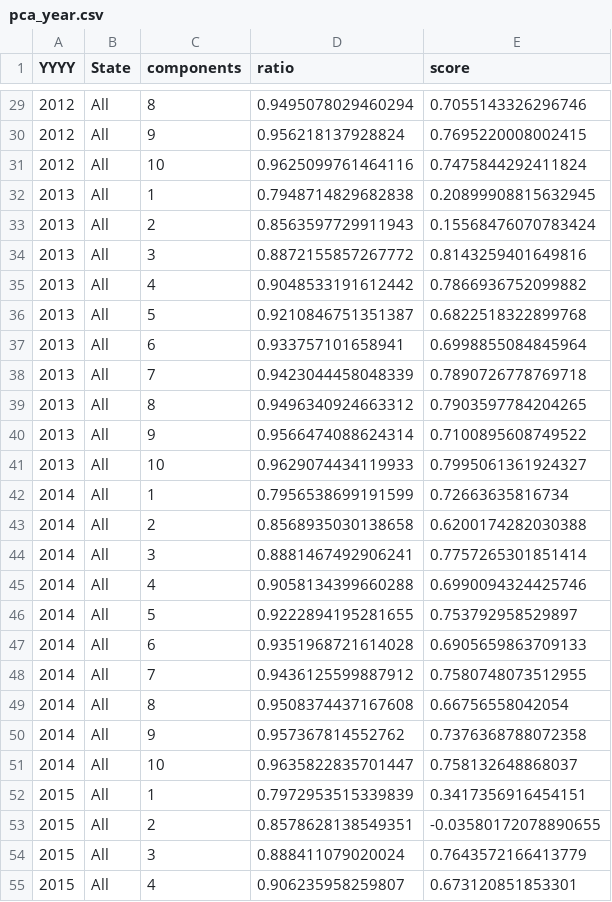
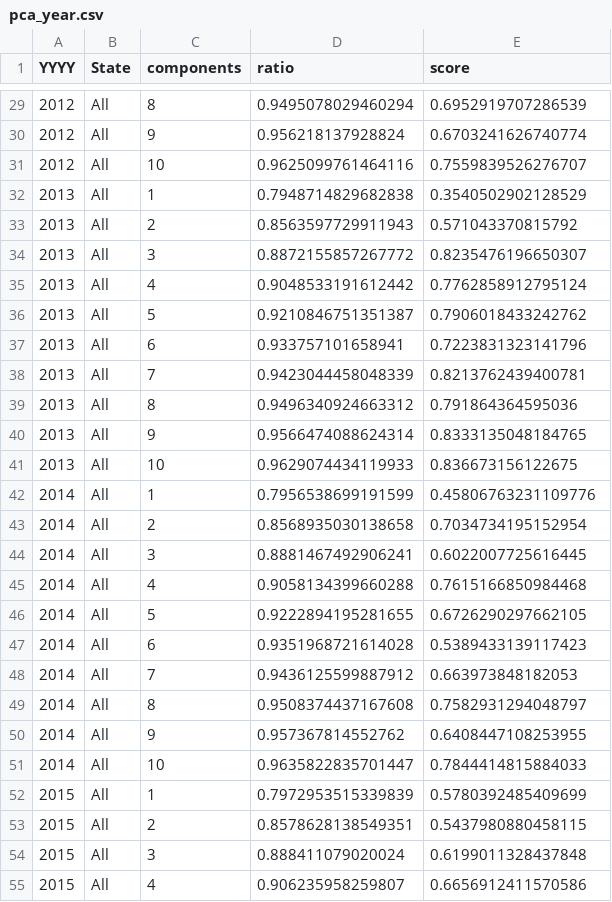
Before and after one commit to tc-imba/MCM2019, a CSV file: result/pca_year.csv, drawn as a sheet; only a part is shown, gaps mark what is left out; the diff covers the shown part only.

```diff
--- a/result/pca_year.csv
+++ b/result/pca_year.csv
@@ -29,27 +29,27 @@ YYYY,State,components,ratio,score
-2012,All,8,0.9495078029460294,0.7055143326296746
-2012,All,9,0.956218137928824,0.7695220008002415
-2012,All,10,0.9625099761464116,0.7475844292411824
-2013,All,1,0.7948714829682838,0.20899908815632945
-2013,All,2,0.8563597729911943,0.15568476070783424
-2013,All,3,0.8872155857267772,0.8143259401649816
-2013,All,4,0.9048533191612442,0.7866936752099882
-2013,All,5,0.9210846751351387,0.6822518322899768
-2013,All,6,0.933757101658941,0.6998855084845964
-2013,All,7,0.9423044458048339,0.7890726778769718
-2013,All,8,0.9496340924663312,0.7903597784204265
-2013,All,9,0.9566474088624314,0.7100895608749522
-2013,All,10,0.9629074434119933,0.7995061361924327
-2014,All,1,0.7956538699191599,0.72663635816734
-2014,All,2,0.8568935030138658,0.6200174282030388
-2014,All,3,0.8881467492906241,0.7757265301851414
-2014,All,4,0.9058134399660288,0.6990094324425746
-2014,All,5,0.9222894195281655,0.753792958529897
-2014,All,6,0.9351968721614028,0.6905659863709133
-2014,All,7,0.9436125599887912,0.7580748073512955
-2014,All,8,0.9508374437167608,0.66756558042054
-2014,All,9,0.957367814552762,0.7376368788072358
-2014,All,10,0.9635822835701447,0.758132648868037
-2015,All,1,0.7972953515339839,0.3417356916454151
-2015,All,2,0.8578628138549351,-0.03580172078890655
-2015,All,3,0.888411079020024,0.7643572166413779
-2015,All,4,0.906235958259807,0.673120851853301
+2012,All,8,0.9495078029460294,0.6952919707286539
+2012,All,9,0.956218137928824,0.6703241626740774
+2012,All,10,0.9625099761464116,0.7559839526276707
+2013,All,1,0.7948714829682838,0.3540502902128529
+2013,All,2,0.8563597729911943,0.571043370815792
+2013,All,3,0.8872155857267772,0.8235476196650307
+2013,All,4,0.9048533191612442,0.7762858912795124
+2013,All,5,0.9210846751351387,0.7906018433242762
+2013,All,6,0.933757101658941,0.7223831323141796
+2013,All,7,0.9423044458048339,0.8213762439400781
+2013,All,8,0.9496340924663312,0.791864364595036
+2013,All,9,0.9566474088624314,0.8333135048184765
+2013,All,10,0.9629074434119933,0.836673156122675
+2014,All,1,0.7956538699191599,0.45806763231109776
+2014,All,2,0.8568935030138658,0.7034734195152954
+2014,All,3,0.8881467492906241,0.6022007725616445
+2014,All,4,0.9058134399660288,0.7615166850984468
+2014,All,5,0.9222894195281655,0.6726290297662105
+2014,All,6,0.9351968721614028,0.5389433139117423
+2014,All,7,0.9436125599887912,0.663973848182053
+2014,All,8,0.9508374437167608,0.7582931294048797
+2014,All,9,0.957367814552762,0.6408447108253955
+2014,All,10,0.9635822835701447,0.7844414815884033
+2015,All,1,0.7972953515339839,0.5780392485409699
+2015,All,2,0.8578628138549351,0.5437980880458115
+2015,All,3,0.888411079020024,0.6199011328437848
+2015,All,4,0.906235958259807,0.6656912411570586
```
Also changed, not shown: 63 edited cells elsewhere in this file, result/pca_state.csv, 11 other files.
